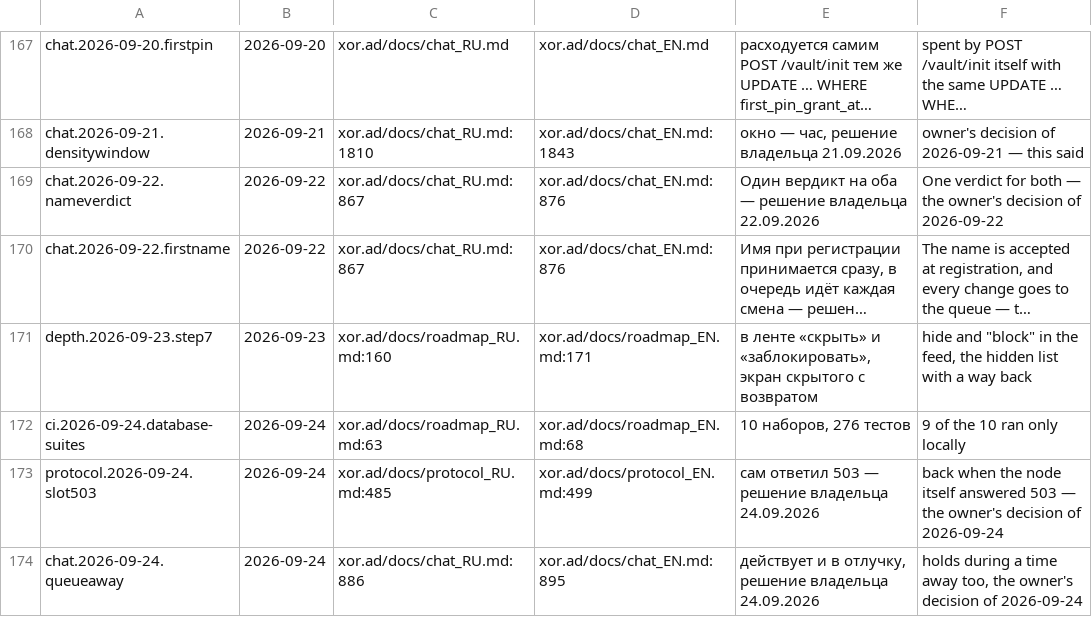
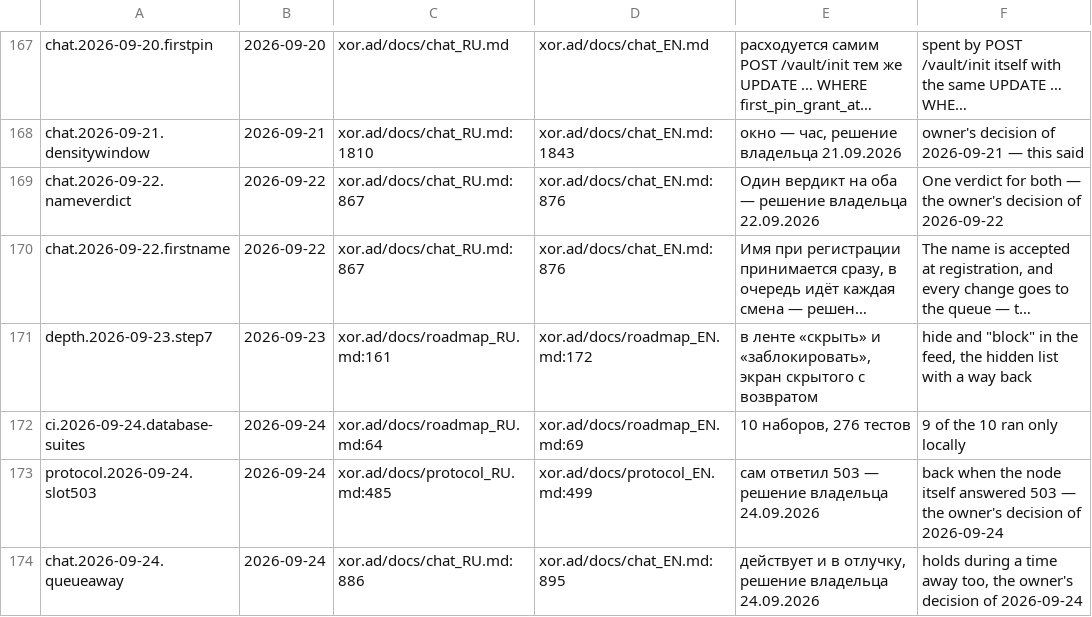
Before and after one commit to panov-id/xor.ad, a TSV file: docs/facts/decisions.tsv, drawn as a sheet; only a part is shown, gaps mark what is left out; long unchanged cells end in …; the diff names each change by its address in the sheet, - before the commit and + after, or states it on an @@ line.

```diff
--- a/docs/facts/decisions.tsv
+++ b/docs/facts/decisions.tsv
-C171: xor.ad/docs/roadmap_RU.md:160
+C171: xor.ad/docs/roadmap_RU.md:161
-D171: xor.ad/docs/roadmap_EN.md:171
+D171: xor.ad/docs/roadmap_EN.md:172
-C172: xor.ad/docs/roadmap_RU.md:63
+C172: xor.ad/docs/roadmap_RU.md:64
-D172: xor.ad/docs/roadmap_EN.md:68
+D172: xor.ad/docs/roadmap_EN.md:69
```
Also changed, not shown: docs/facts/open.tsv, 2 other files.
